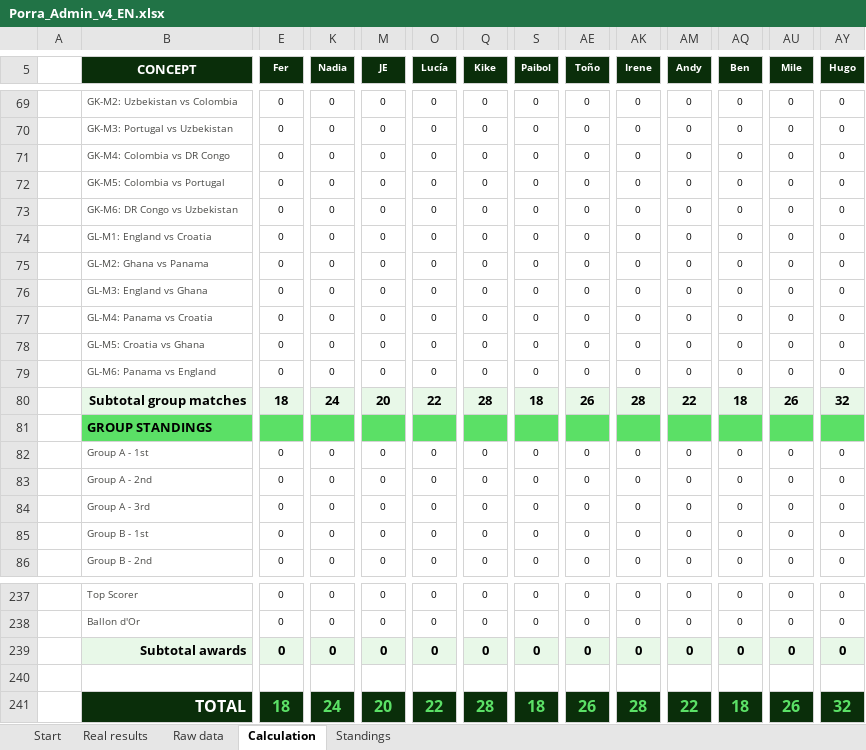
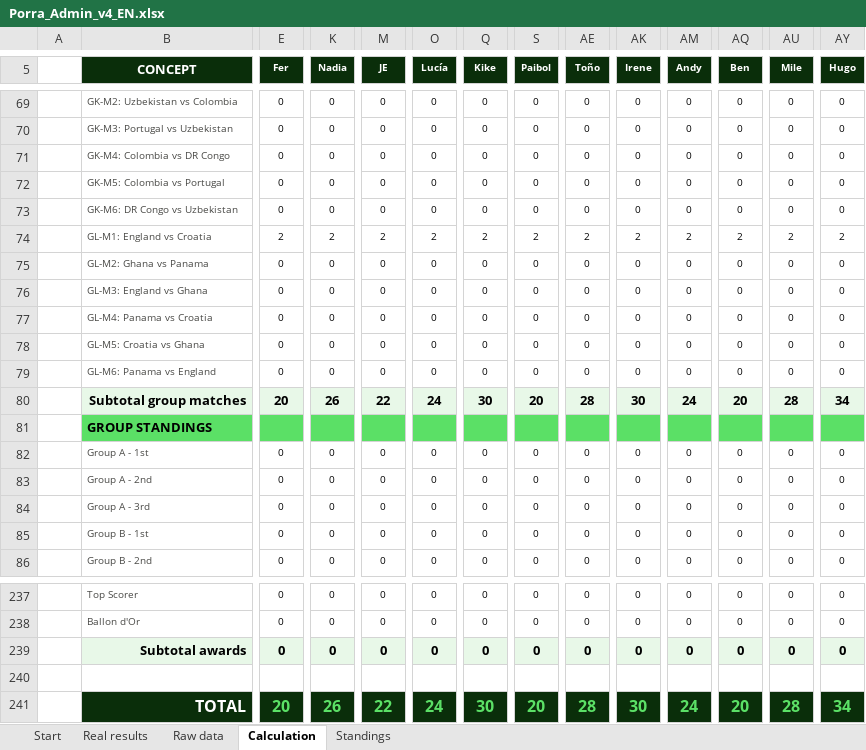
Before and after one commit to jose-reveni/porra2026, an Excel workbook: Porra_Admin_v4_EN.xlsx, sheet Calculation, drawn as a sheet; only a part is shown, gaps mark what is left out; values as stored, in another font and other column widths than the file's, no borders; charts and pictures not drawn; the diff covers the shown part only; the diff names each change by its address in the sheet, - before the commit and + after, or states it on an @@ line.

```diff
--- a/Porra_Admin_v4_EN.xlsx (sheet Calculation)
+++ b/Porra_Admin_v4_EN.xlsx (sheet Calculation)
-E74 (Fer): 0
+E74 (Fer): 2
-K74 (Nadia): 0
+K74 (Nadia): 2
-M74 (JE): 0
+M74 (JE): 2
-O74 (Lucía): 0
+O74 (Lucía): 2
-Q74 (Kike): 0
+Q74 (Kike): 2
-S74 (Paibol): 0
+S74 (Paibol): 2
-AE74 (Toño): 0
+AE74 (Toño): 2
-AK74 (Irene): 0
+AK74 (Irene): 2
-AM74 (Andy): 0
+AM74 (Andy): 2
-AQ74 (Ben): 0
+AQ74 (Ben): 2
-AU74 (Mile): 0
+AU74 (Mile): 2
-AY74 (Hugo): 0
+AY74 (Hugo): 2
-E80 (Fer): 18
+E80 (Fer): 20
-K80 (Nadia): 24
+K80 (Nadia): 26
-M80 (JE): 20
+M80 (JE): 22
-O80 (Lucía): 22
+O80 (Lucía): 24
-Q80 (Kike): 28
+Q80 (Kike): 30
-S80 (Paibol): 18
+S80 (Paibol): 20
-AE80 (Toño): 26
+AE80 (Toño): 28
-AK80 (Irene): 28
+AK80 (Irene): 30
-AM80 (Andy): 22
+AM80 (Andy): 24
-AQ80 (Ben): 18
+AQ80 (Ben): 20
-AU80 (Mile): 26
+AU80 (Mile): 28
-AY80 (Hugo): 32
+AY80 (Hugo): 34
-E241 (Fer): 18
+E241 (Fer): 20
-K241 (Nadia): 24
+K241 (Nadia): 26
-M241 (JE): 20
+M241 (JE): 22
-O241 (Lucía): 22
+O241 (Lucía): 24
-Q241 (Kike): 28
+Q241 (Kike): 30
-S241 (Paibol): 18
+S241 (Paibol): 20
-AE241 (Toño): 26
+AE241 (Toño): 28
-AK241 (Irene): 28
+AK241 (Irene): 30
-AM241 (Andy): 22
+AM241 (Andy): 24
-AQ241 (Ben): 18
+AQ241 (Ben): 20
-AU241 (Mile): 26
+AU241 (Mile): 28
-AY241 (Hugo): 32
+AY241 (Hugo): 34
```
Also changed, not shown: 3 edited cells elsewhere in this sheet, sheet Standings, sheet Real results, 1 other file.
